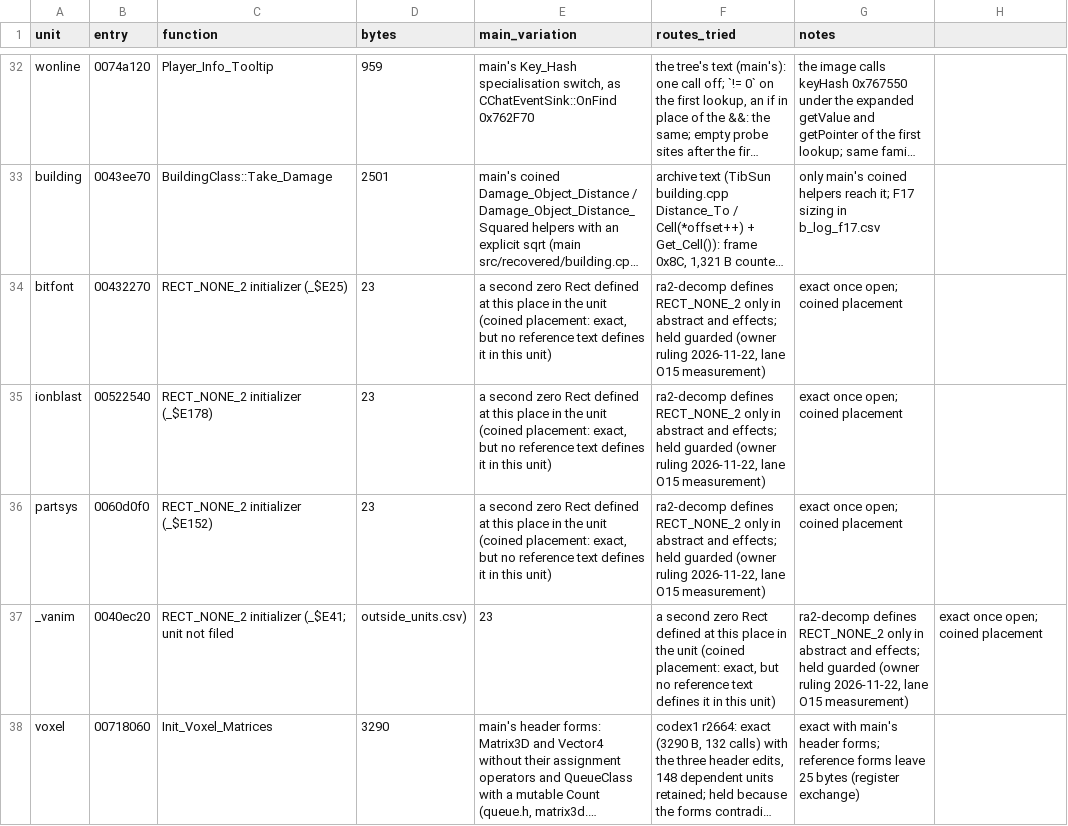
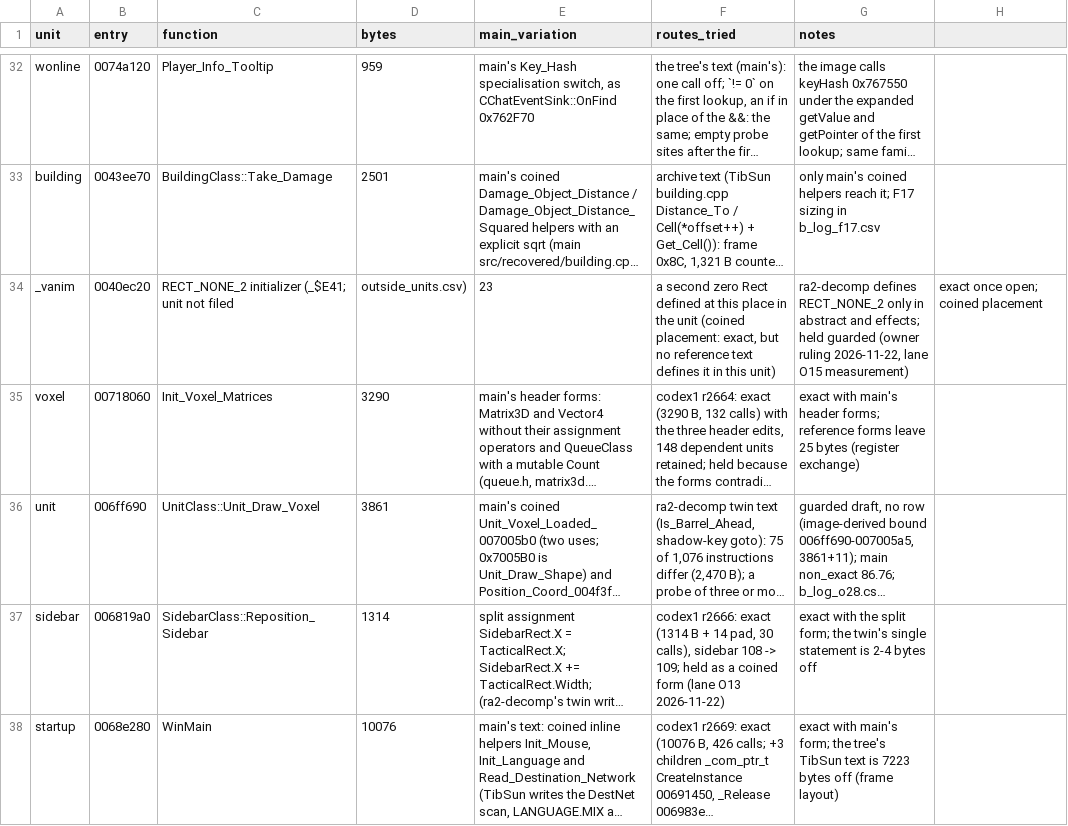
Before and after one commit to meastes/redalert2-decomp, a CSV file: rebuild/manifest/variation_candidates.csv, drawn as a sheet; only a part is shown, gaps mark what is left out; the shorter side is filled out with more unchanged rows; long unchanged cells end in …; the diff names each change by its address in the sheet, - before the commit and + after, or states it on an @@ line.

```diff
--- a/rebuild/manifest/variation_candidates.csv
+++ b/rebuild/manifest/variation_candidates.csv
-row 34: bitfont | 00432270 | RECT_NONE_2 initializer (_$E25) | 23 | a second zero Rect defined at this place in the unit (coined placement: exact, but no reference text defines it in this unit) | ra2-decomp defines RECT_NONE_2 only in abstract and effects; held guarded (owner ruling 2026-11-22, lane O15 measurement) | exact once open; coined placement
-row 35: ionblast | 00522540 | RECT_NONE_2 initializer (_$E178) | 23 | a second zero Rect defined at this place in the unit (coined placement: exact, but no reference text defines it in this unit) | ra2-decomp defines RECT_NONE_2 only in abstract and effects; held guarded (owner ruling 2026-11-22, lane O15 measurement) | exact once open; coined placement
-row 36: partsys | 0060d0f0 | RECT_NONE_2 initializer (_$E152) | 23 | a second zero Rect defined at this place in the unit (coined placement: exact, but no reference text defines it in this unit) | ra2-decomp defines RECT_NONE_2 only in abstract and effects; held guarded (owner ruling 2026-11-22, lane O15 measurement) | exact once open; coined placement
```
Also changed, not shown: rebuild/manifest/b_log_o42.csv, 32 other files.
